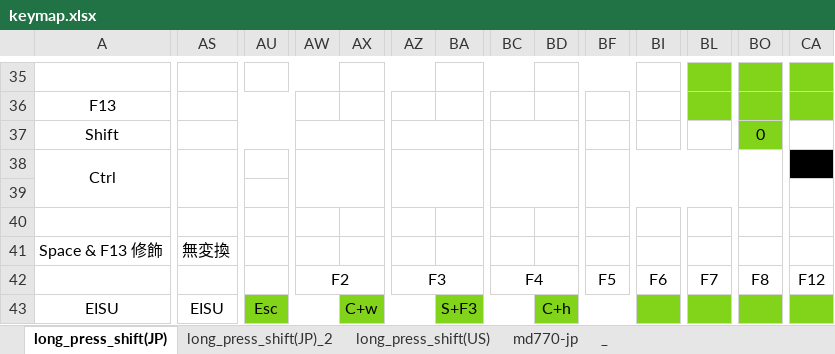
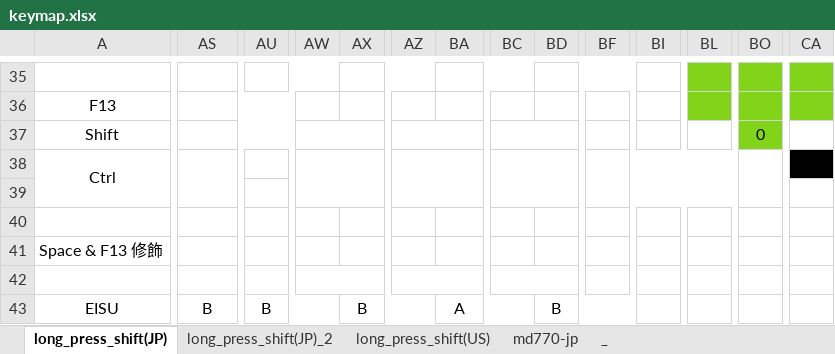
Before and after one commit to luftfararen/ahk, an Excel workbook: img/keymap.xlsx, sheet long_press_shift(JP), drawn as a sheet; only a part is shown, gaps mark what is left out; values as stored, in another font and other column widths than the file's, no borders; the diff covers the shown part only; the diff names each change by its address in the sheet, - before the commit and + after, or states it on an @@ line.

```diff
--- a/img/keymap.xlsx (sheet long_press_shift(JP))
+++ b/img/keymap.xlsx (sheet long_press_shift(JP))
-AS41: 無変換
+AS41: (empty)
-AW42: F2
+AW42: (empty)
-AZ42: F3
+AZ42: (empty)
-BC42: F4
+BC42: (empty)
-BF42: F5
+BF42: (empty)
-BI42: F6
+BI42: (empty)
-BL42: F7
+BL42: (empty)
-BO42: F8
+BO42: (empty)
-CA42: F12
+CA42: (empty)
-AS43: EISU
+AS43: B
-AU43: Esc
+AU43: B
-AU43:BO43 fill: #81D41A
+AU43:BO43 fill: none
-AX43: C+w
+AX43: B
-BA43: S+F3
+BA43: A
-BD43: C+h
+BD43: B
-CA43 fill: #81D41A
+CA43 fill: none
```
Also changed, not shown: 48 edited cells and cell formats elsewhere in this sheet, sheet long_press_shift(JP)_2, 8 other files.
